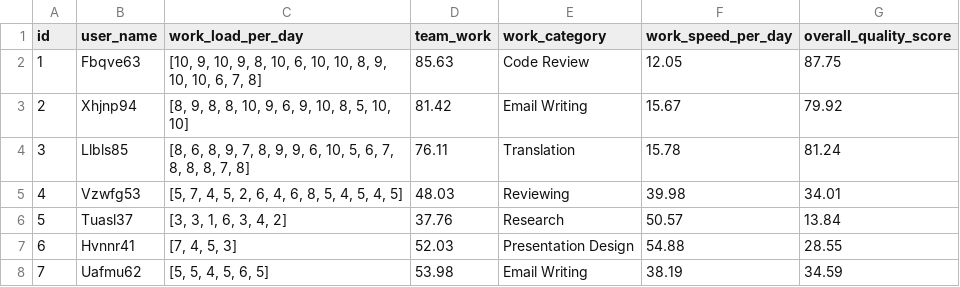
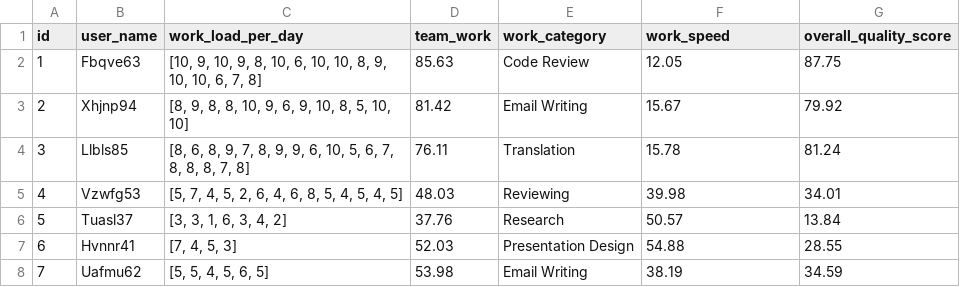
Before and after one commit to Work-Quest/AI-Component, a CSV file: data-mockup/k-means-train-data.csv, drawn as a sheet; only a part is shown.

Commit message:
change column name

```diff
--- a/data-mockup/k-means-train-data.csv
+++ b/data-mockup/k-means-train-data.csv
@@ -1,2 +1,2 @@
-id,user_name,work_load_per_day,team_work,work_category,work_speed_per_day,overall_quality_score
+id,user_name,work_load_per_day,team_work,work_category,work_speed,overall_quality_score
 1,Fbqve63,"[10, 9, 10, 9, 8, 10, 6, 10, 10, 8, 9, 10, 10, 6, 7, 8]",85.63,Code Review,12.05,87.75
```
Also changed, not shown: output-data/kmean_role_categorize.csv, 1 other file.
